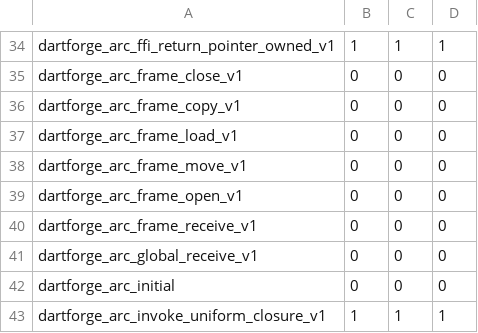
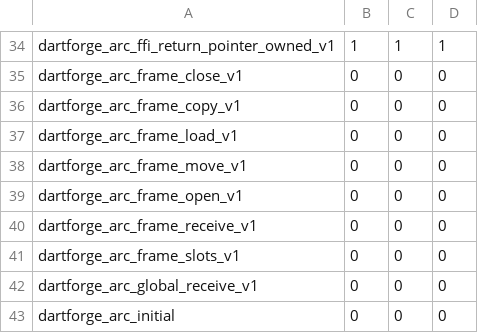
Before and after one commit to insinfo/dartforge, a TSV file: crates/runtime/effects.tsv, drawn as a sheet; only a part is shown, gaps mark what is left out; the shorter side is filled out with more unchanged rows.

```diff
--- a/crates/runtime/effects.tsv
+++ b/crates/runtime/effects.tsv
@@ -40,2 +40,3 @@ dartforge_arc_frame_open_v1	0	0	0
 dartforge_arc_frame_receive_v1	0	0	0
+dartforge_arc_frame_slots_v1	0	0	0
 dartforge_arc_global_receive_v1	0	0	0
```
Also changed, not shown: crates/runtime/ownership.tsv, 4 other files.
